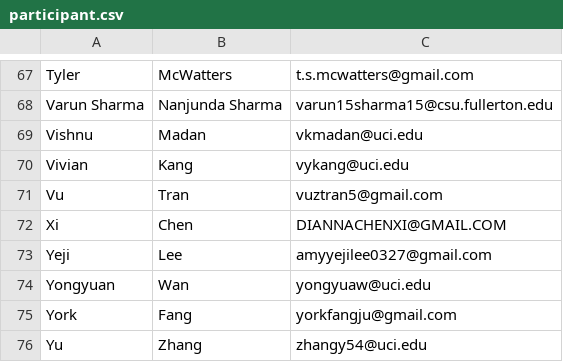
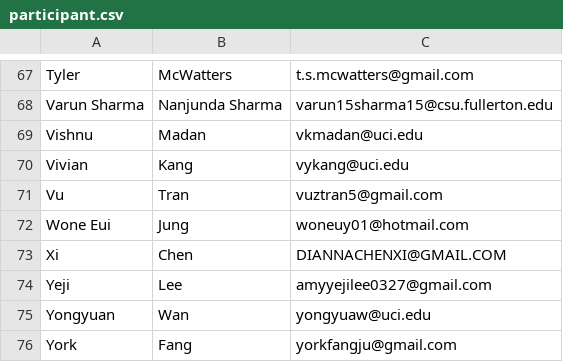
Before and after one commit to socalrug/hackathon-2019-11, a CSV file: admin/participant.csv, drawn as a sheet; only a part is shown, gaps mark what is left out; the shorter side is filled out with more unchanged rows.

Commit message:
last min sale

```diff
--- a/admin/participant.csv
+++ b/admin/participant.csv
@@ -71,2 +71,3 @@ Vivian,Kang,vykang@uci.edu
 Vu,Tran,vuztran5@gmail.com
+Wone Eui,Jung,woneuy01@hotmail.com
 Xi,Chen,DIANNACHENXI@GMAIL.COM
```
